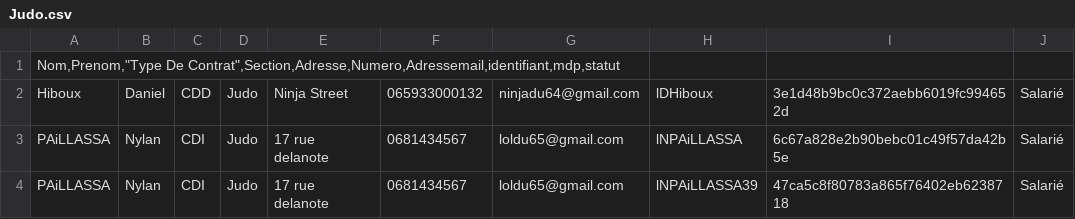
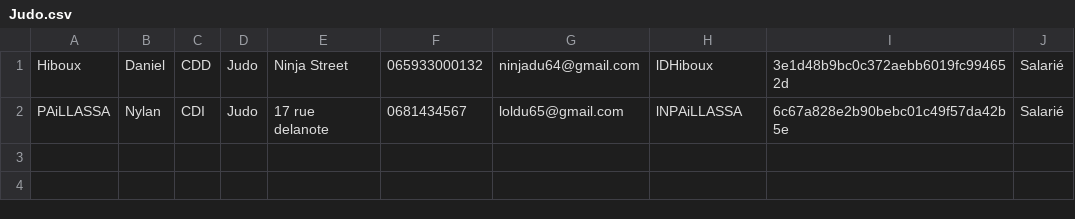
Before and after one commit to yannisctr/projet_IC_Info_2, a CSV file: csv-folder/folder-section/Judo.csv, drawn as a sheet; the diff names each change by its address in the sheet, - before the commit and + after, or states it on an @@ line.

Commit message:
css + absnece en fonction de la section

```diff
--- a/csv-folder/folder-section/Judo.csv
+++ b/csv-folder/folder-section/Judo.csv
-row 1: Nom,Prenom,"Type De Contrat",Section,Adresse,Numero,Adressemail,identifiant,mdp,statut
-row 4: PAiLLASSA | Nylan | CDI | Judo | 17 rue delanote | 0681434567 | loldu65@gmail.com | lNPAiLLASSA39 | 47ca5c8f80783a865f76402eb6238718 | Salarié
```
Also changed, not shown: csv-folder/chefdesection.csv, csv-folder/folder-section/Tir.csv, 7 other files.
